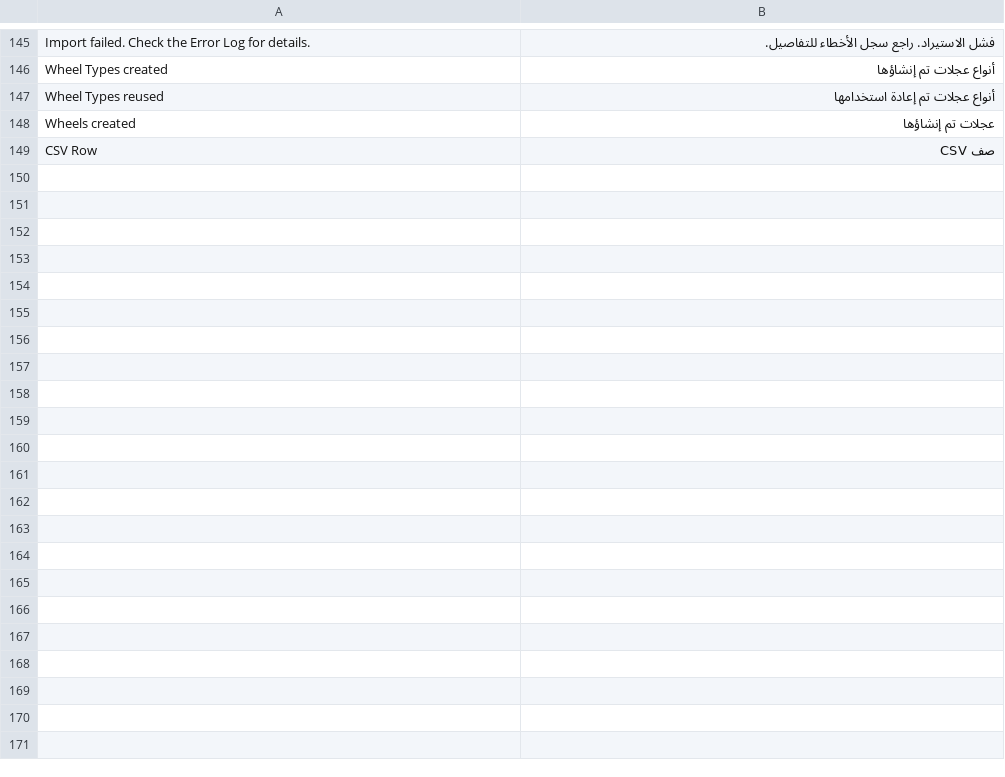
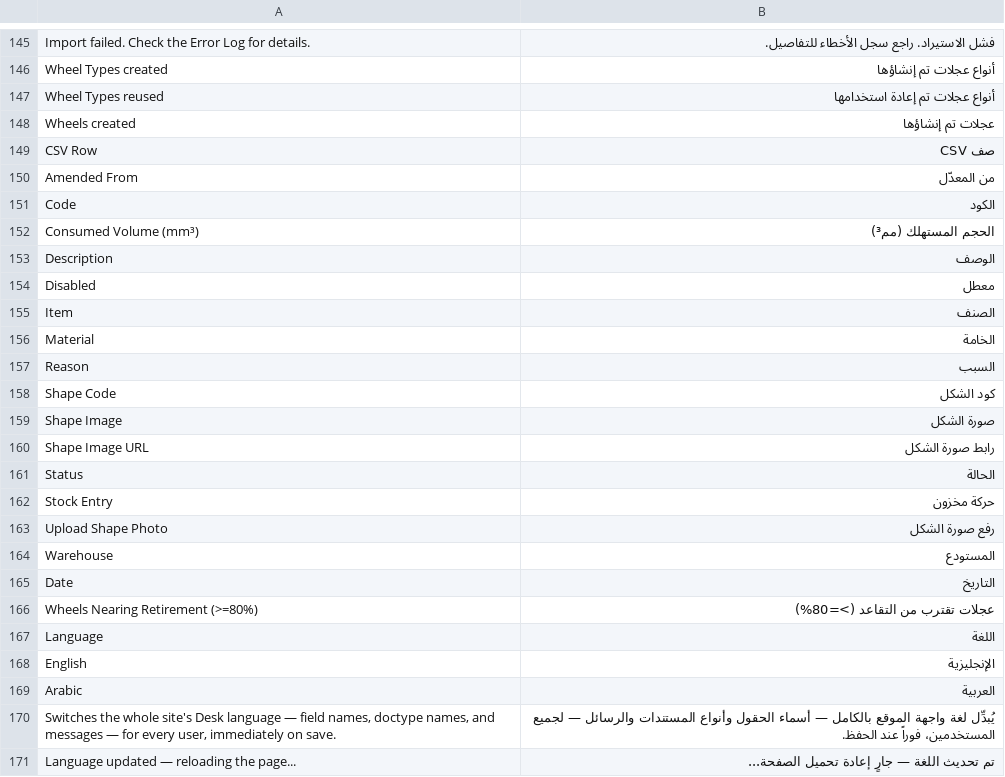
Before and after one commit to Omarlord2025/WHEEL-MODULE, a CSV file: wheel_tracker/translations/ar.csv, drawn as a sheet; only a part is shown, gaps mark what is left out; the diff names each change by its address in the sheet, - before the commit and + after, or states it on an @@ line.

```diff
--- a/wheel_tracker/translations/ar.csv
+++ b/wheel_tracker/translations/ar.csv
+row 150: Amended From | من المعدّل
+row 151: Code | الكود
+row 152: Consumed Volume (mm³) | الحجم المستهلك (مم³)
+row 153: Description | الوصف
+row 154: Disabled | معطل
+row 155: Item | الصنف
+row 156: Material | الخامة
+row 157: Reason | السبب
+row 158: Shape Code | كود الشكل
+row 159: Shape Image | صورة الشكل
+row 160: Shape Image URL | رابط صورة الشكل
+row 161: Status | الحالة
+row 162: Stock Entry | حركة مخزون
+row 163: Upload Shape Photo | رفع صورة الشكل
+row 164: Warehouse | المستودع
+row 165: Date | التاريخ
+row 166: Wheels Nearing Retirement (>=80%) | عجلات تقترب من التقاعد (>=80%)
+row 167: Language | اللغة
+row 168: English | الإنجليزية
+row 169: Arabic | العربية
+row 170: Switches the whole site's Desk language — field names, doctype names, and messages — for every user, immediately on save. | يُبدِّل لغة واجهة الموقع بالكامل — أسماء الحقول وأنواع المستندات والرسائل — لجميع المستخدمين، فوراً عند الحفظ.
+row 171: Language updated — reloading the page... | تم تحديث اللغة — جارٍ إعادة تحميل الصفحة...
```
Also changed, not shown: 7 other files.
